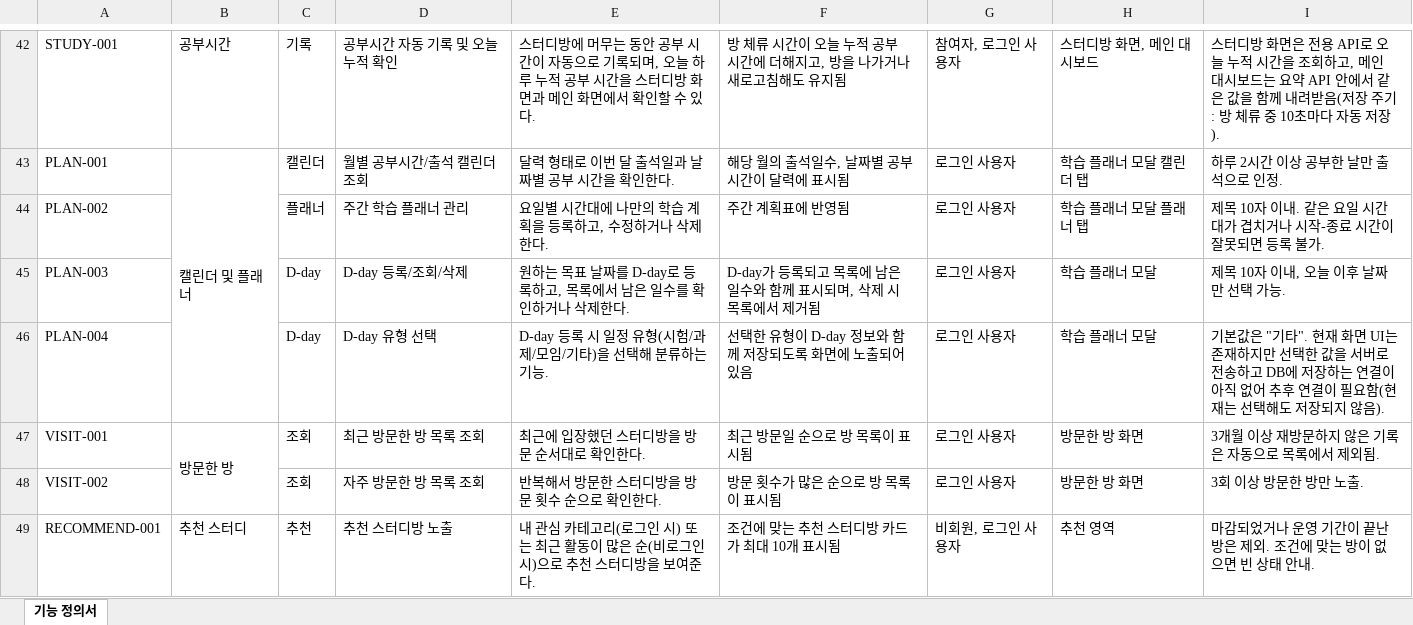
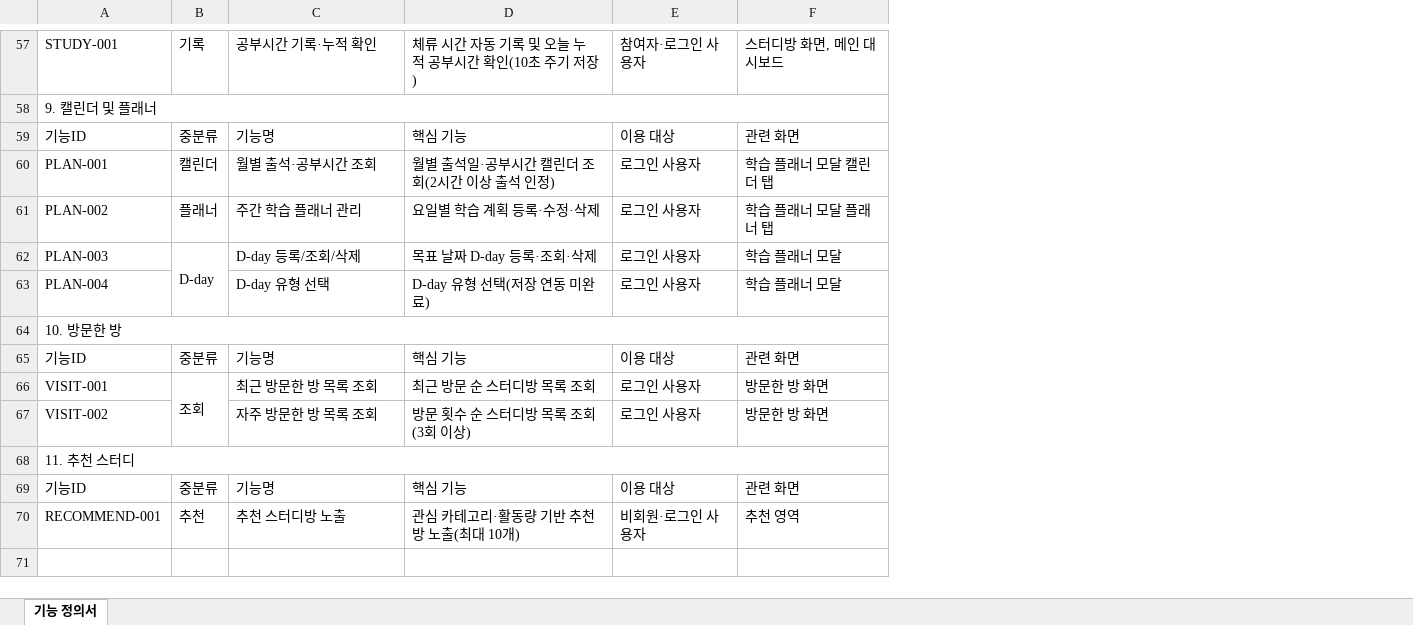
Before and after one commit to MoaisMoa/Study-cast, an Excel workbook: docs/portfolio/spec/feature-spec.xlsx, sheet 기능 정의서, drawn as a sheet; only a part is shown, gaps mark what is left out; values as stored, in another font and other column widths than the file's, no cell formats; removed rows and columns are numbered as before the commit, all else as after; the diff covers the shown part only; the diff names each change by its address in the sheet, - before the commit and + after, or states it on an @@ line.

```diff
--- a/docs/portfolio/spec/feature-spec.xlsx (sheet 기능 정의서)
+++ b/docs/portfolio/spec/feature-spec.xlsx (sheet 기능 정의서)
-column B, rows 42-49: 공부시간 | 캘린더 및 플래너 |  |  |  | 방문한 방 |  | 추천 스터디
-column E, rows 42-49: 스터디방에 머무는 동안 공부 시간이 자동으로 기록되며, 오늘 하루 누적 공부 시간을 스터디방 화면과 메인 화면에서 확인할 수 있다. | 달력 형태로 이번 달 출석일과 날짜별 공부 시간을 확인한다. | 요일별 시간대에 나만의 학습 계획을 등록하고, 수정하거나 삭제한다. | 원하는 목표 날짜를 D-day로 등록하고, 목록에서 남은 일수를 확인하거나 삭제한다. | D-day 등록 시 일정 유형(시험/과제/모임/기타)을 선택해 분류하는 기능. | 최근에 입장했던 스터디방을 방문 순서대로 확인한다. | 반복해서 방문한 스터디방을 방문 횟수 순으로 확인한다. | 내 관심 카테고리(로그인 시) 또는 최근 활동이 많은 순(비로그인 시)으로 추천 스터디방을 보여준다.
-column F, rows 42-49: 방 체류 시간이 오늘 누적 공부 시간에 더해지고, 방을 나가거나 새로고침해도 유지됨 | 해당 월의 출석일수, 날짜별 공부 시간이 달력에 표시됨 | 주간 계획표에 반영됨 | D-day가 등록되고 목록에 남은 일수와 함께 표시되며, 삭제 시 목록에서 제거됨 | 선택한 유형이 D-day 정보와 함께 저장되도록 화면에 노출되어 있음 | 최근 방문일 순으로 방 목록이 표시됨 | 방문 횟수가 많은 순으로 방 목록이 표시됨 | 조건에 맞는 추천 스터디방 카드가 최대 10개 표시됨
+column D, row 57: 체류 시간 자동 기록 및 오늘 누적 공부시간 확인(10초 주기 저장); rows 60-63: 월별 출석일·공부시간 캘린더 조회(2시간 이상 출석 인정) | 요일별 학습 계획 등록·수정·삭제 | 목표 날짜 D-day 등록·조회·삭제 | D-day 유형 선택(저장 연동 미완료); rows 66-67: 최근 방문 순 스터디방 목록 조회 | 방문 횟수 순 스터디방 목록 조회(3회 이상); row 70: 관심 카테고리·활동량 기반 추천 방 노출(최대 10개)
-column I, rows 42-49: 스터디방 화면은 전용 API로 오늘 누적 시간을 조회하고, 메인 대시보드는 요약 API 안에서 같은 값을 함께 내려받음(저장 주기: 방 체류 중 10초마다 자동 저장). | 하루 2시간 이상 공부한 날만 출석으로 인정. | 제목 10자 이내. 같은 요일 시간대가 겹치거나 시작-종료 시간이 잘못되면 등록 불가. | 제목 10자 이내, 오늘 이후 날짜만 선택 가능. | 기본값은 "기타". 현재 화면 UI는 존재하지만 선택한 값을 서버로 전송하고 DB에 저장하는 연결이 아직 없어 추후 연결이 필요함(현재는 선택해도 저장되지 않음). | 3개월 이상 재방문하지 않은 기록은 자동으로 목록에서 제외됨. | 3회 이상 방문한 방만 노출. | 마감되었거나 운영 기간이 끝난 방은 제외. 조건에 맞는 방이 없으면 빈 상태 안내.
-C57: 공부시간 자동 기록 및 오늘 누적 확인
+C57: 공부시간 기록·누적 확인
-E57: 참여자, 로그인 사용자
+E57: 참여자·로그인 사용자
+row 58: 9. 캘린더 및 플래너
+row 59: 기능ID | 중분류 | 기능명 | 핵심 기능 | 이용 대상 | 관련 화면
-C60: 월별 공부시간/출석 캘린더 조회
+C60: 월별 출석·공부시간 조회
+B62:B63 merged
-B63: D-day
+B63: (empty)
+row 64: 10. 방문한 방
+row 65: 기능ID | 중분류 | 기능명 | 핵심 기능 | 이용 대상 | 관련 화면
+B66:B67 merged
-B67: 조회
+B67: (empty)
+row 68: 11. 추천 스터디
+row 69: 기능ID | 중분류 | 기능명 | 핵심 기능 | 이용 대상 | 관련 화면
-E70: 비회원, 로그인 사용자
+E70: 비회원·로그인 사용자
```
Also changed, not shown: 15 added rows, 39 edited cells and merged cells elsewhere in this sheet, cell formats, 18 other files.
